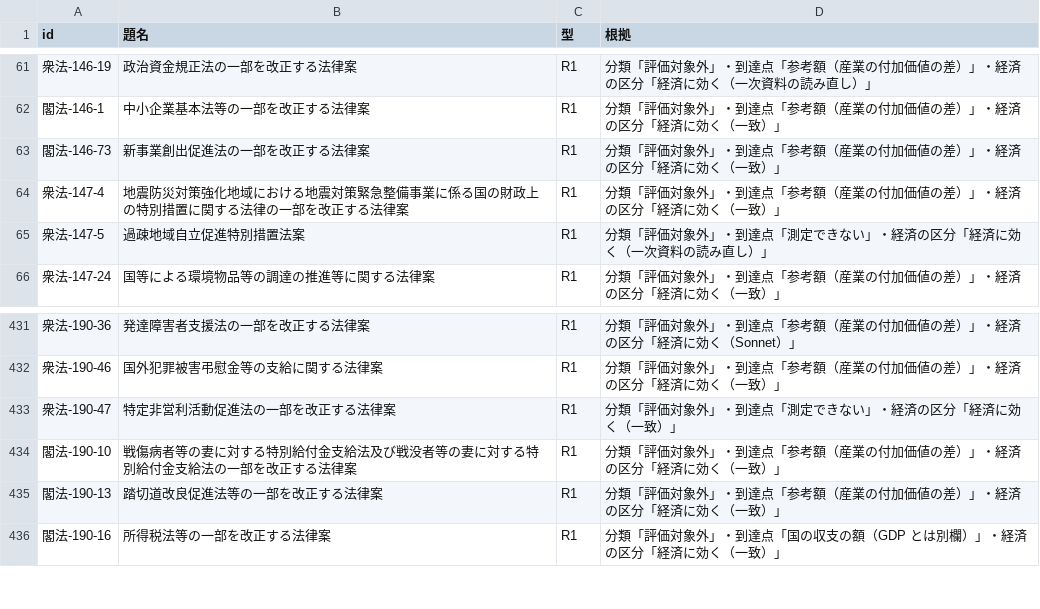
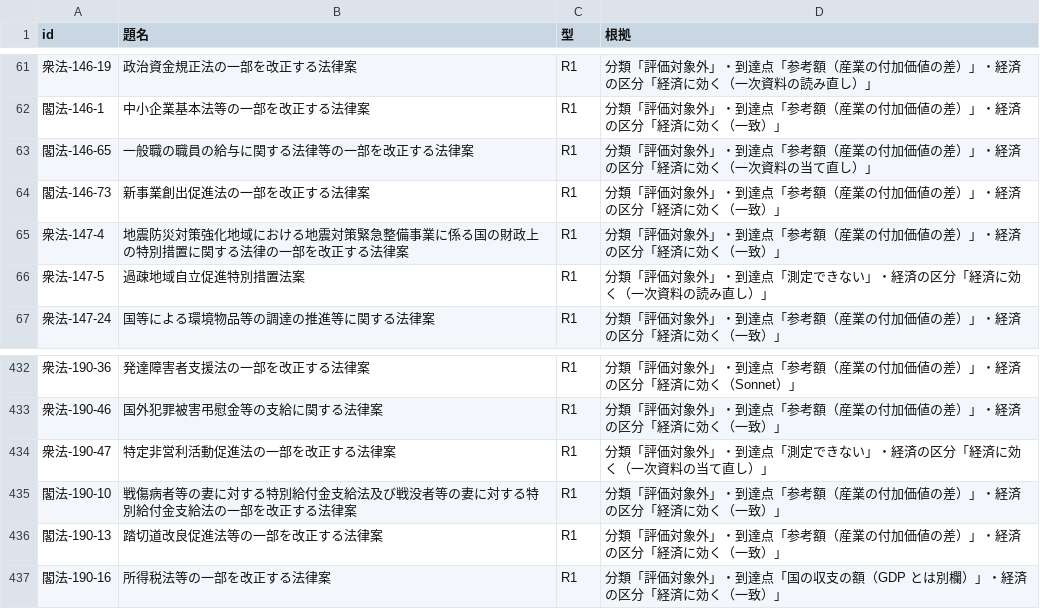
Before and after one commit to nexus-ai-2045/public-interest-lens, a CSV file: data/derived/error-type-check-v1/candidates.csv, drawn as a sheet; only a part is shown, gaps mark what is left out.

```diff
--- a/data/derived/error-type-check-v1/candidates.csv
+++ b/data/derived/error-type-check-v1/candidates.csv
@@ -62,2 +62,3 @@ id,題名,型,根拠
 閣法-146-1,中小企業基本法等の一部を改正する法律案,R1,分類「評価対象外」・到達点「参考額（産業の付加価値の差）」・経済の区分「経済に効く（一致）」
+閣法-146-65,一般職の職員の給与に関する法律等の一部を改正する法律案,R1,分類「評価対象外」・到達点「参考額（産業の付加価値の差）」・経済の区分「経済に効く（一次資料の当て直し）」
 閣法-146-73,新事業創出促進法の一部を改正する法律案,R1,分類「評価対象外」・到達点「参考額（産業の付加価値の差）」・経済の区分「経済に効く（一致）」
@@ -432,3 +433,3 @@ id,題名,型,根拠
 衆法-190-46,国外犯罪被害弔慰金等の支給に関する法律案,R1,分類「評価対象外」・到達点「参考額（産業の付加価値の差）」・経済の区分「経済に効く（一致）」
-衆法-190-47,特定非営利活動促進法の一部を改正する法律案,R1,分類「評価対象外」・到達点「測定できない」・経済の区分「経済に効く（一致）」
+衆法-190-47,特定非営利活動促進法の一部を改正する法律案,R1,分類「評価対象外」・到達点「測定できない」・経済の区分「経済に効く（一次資料の当て直し）」
 閣法-190-10,戦傷病者等の妻に対する特別給付金支給法及び戦没者等の妻に対する特別給付金支給法の一部を改正する法律案,R1,分類「評価対象外」・到達点「参考額（産業の付加価値の差）」・経済の区分「経済に効く（一致）」
```
Also changed, not shown: data/derived/macro-v1/macro.csv, data/derived/three-columns-v1/columns.csv, 12 other files.
